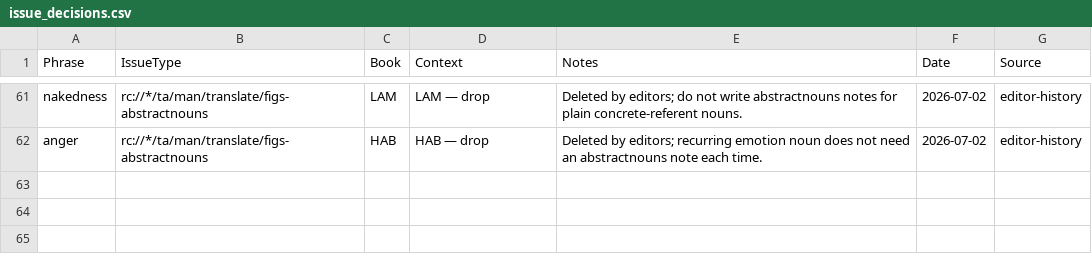
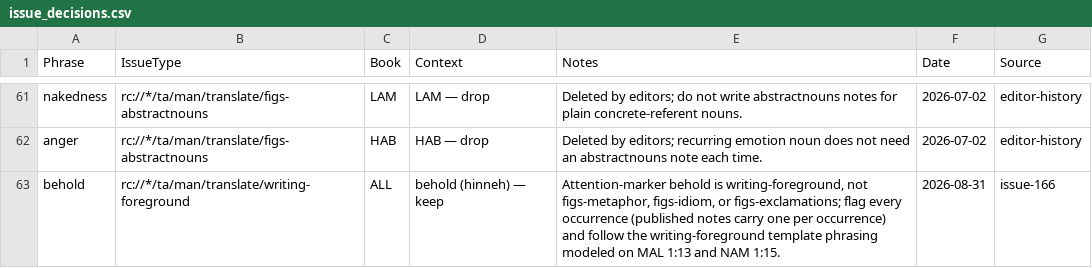
Before and after one commit to unfoldingWord/bp-assistant-skills, a CSV file: data/quick-ref/issue_decisions.csv, drawn as a sheet; only a part is shown, gaps mark what is left out.

```diff
--- a/data/quick-ref/issue_decisions.csv
+++ b/data/quick-ref/issue_decisions.csv
@@ -62 +62,2 @@ nakedness,rc://*/ta/man/translate/figs-abstractnouns,LAM,LAM — drop,Deleted by
 anger,rc://*/ta/man/translate/figs-abstractnouns,HAB,HAB — drop,Deleted by editors; recurring emotion noun does not need an abstractnouns note each time.,2026-07-02,editor-history
+behold,rc://*/ta/man/translate/writing-foreground,ALL,behold (hinneh) — keep,"Attention-marker behold is writing-foreground, not figs-metaphor, figs-idiom, or figs-exclamations; flag every occurrence (published notes carry one per occurrence) and follow the writing-foreground template phrasing modeled on MAL 1:13 and NAM 1:15.",2026-08-31,issue-166
```
Also changed, not shown: 6 other files.
